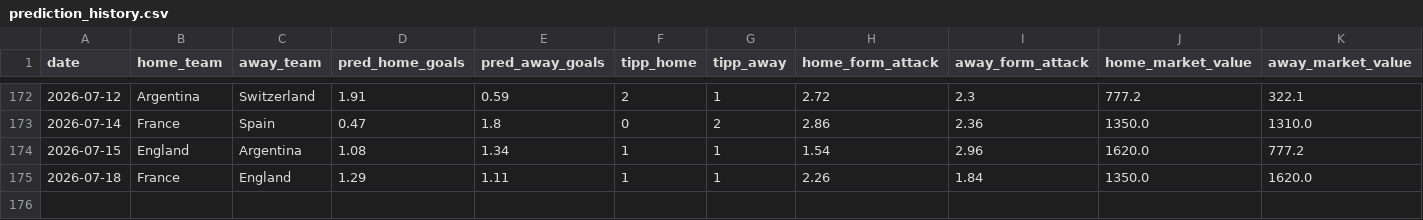
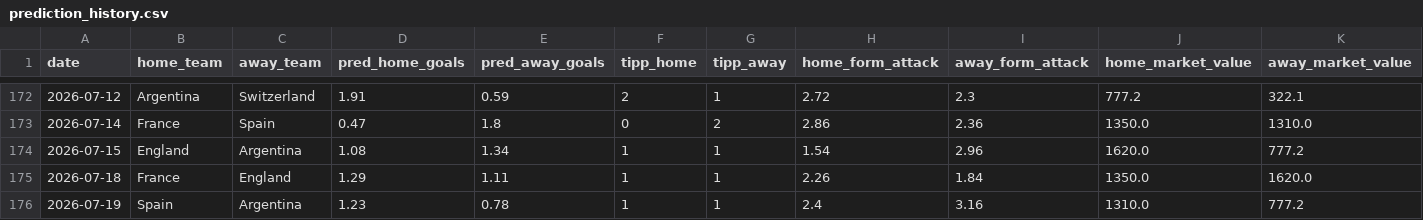
Before and after one commit to sauterjoshua/GoalPredictionEngine, a CSV file: data/processed/prediction_history.csv, drawn as a sheet; only a part is shown, gaps mark what is left out; rows hold the shown columns only; the diff names each change by its address in the sheet, - before the commit and + after, or states it on an @@ line.

```diff
--- a/data/processed/prediction_history.csv
+++ b/data/processed/prediction_history.csv
+row 176: 2026-07-19 | Spain | Argentina | 1.23 | 0.78 | 1 | 1 | 2.4 | 3.16 | 1310.0 | 777.2
```
Also changed, not shown: data/processed/predictions.csv.
